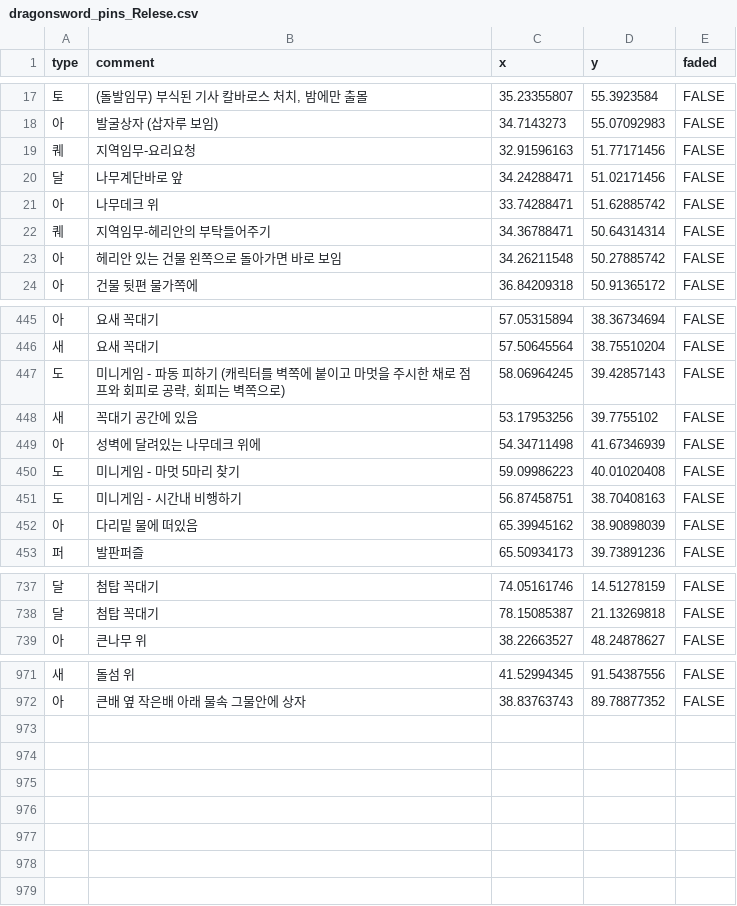
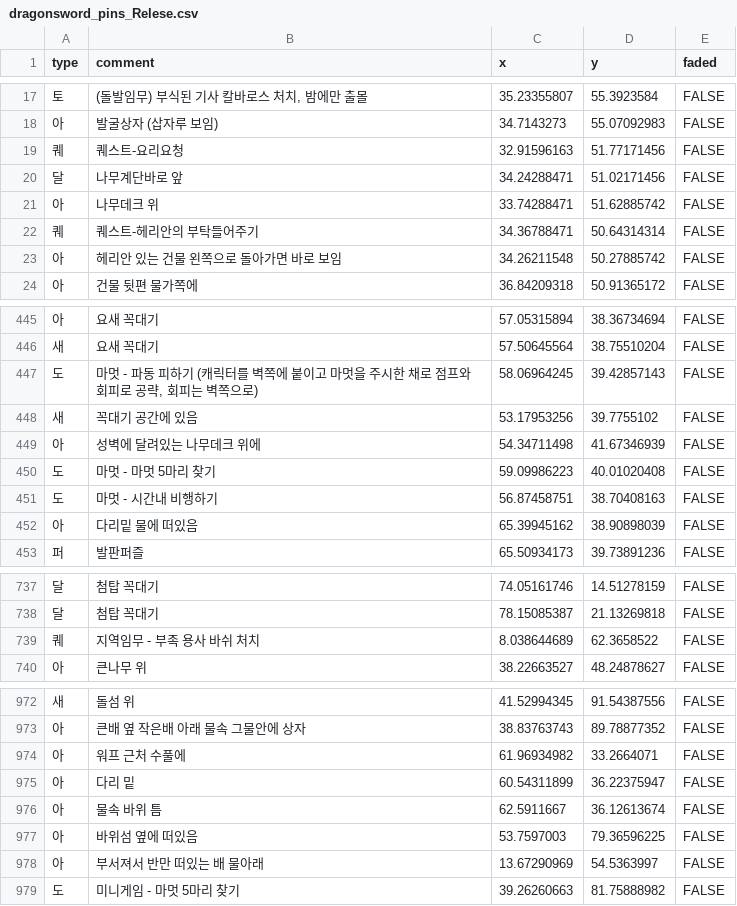
Before and after one commit to Duritz-Labs/DragonSwordMaps, a CSV file: MapData_Relese/dragonsword_pins_Relese.csv, drawn as a sheet; only a part is shown, gaps mark what is left out; the diff covers the shown part only.

```diff
--- a/MapData_Relese/dragonsword_pins_Relese.csv
+++ b/MapData_Relese/dragonsword_pins_Relese.csv
@@ -18,6 +18,6 @@
 아,발굴상자 (삽자루 보임),34.7143273,55.07092983,FALSE
-퀘,지역임무-요리요청,32.91596163,51.77171456,FALSE
+퀘,퀘스트-요리요청,32.91596163,51.77171456,FALSE
 달,나무계단바로 앞,34.24288471,51.02171456,FALSE
 아,나무데크 위,33.74288471,51.62885742,FALSE
-퀘,지역임무-헤리안의 부탁들어주기,34.36788471,50.64314314,FALSE
+퀘,퀘스트-헤리안의 부탁들어주기,34.36788471,50.64314314,FALSE
 아,헤리안 있는 건물 왼쪽으로 돌아가면 바로 보임,34.26211548,50.27885742,FALSE
@@ -446,7 +446,7 @@
 새,요새 꼭대기,57.50645564,38.75510204,FALSE
-도,"미니게임 - 파동 피하기 (캐릭터를 벽쪽에 붙이고 마멋을 주시한 채로 점프와 회피로 공략, 회피는 벽쪽으로)",58.06964245,39.42857143,FALSE
+도,"마멋 - 파동 피하기 (캐릭터를 벽쪽에 붙이고 마멋을 주시한 채로 점프와 회피로 공략, 회피는 벽쪽으로)",58.06964245,39.42857143,FALSE
 새,꼭대기 공간에 있음,53.17953256,39.7755102,FALSE
 아,성벽에 달려있는 나무데크 위에,54.34711498,41.67346939,FALSE
-도,미니게임 - 마멋 5마리 찾기,59.09986223,40.01020408,FALSE
-도,미니게임 - 시간내 비행하기,56.87458751,38.70408163,FALSE
+도,마멋 - 마멋 5마리 찾기,59.09986223,40.01020408,FALSE
+도,마멋 - 시간내 비행하기,56.87458751,38.70408163,FALSE
 아,다리밑 물에 떠있음,65.39945162,38.90898039,FALSE
@@ -738,2 +738,3 @@
 달,첨탑 꼭대기,78.15085387,21.13269818,FALSE
+퀘,지역임무 - 부족 용사 바쉬 처치,8.038644689,62.3658522,FALSE
 아,큰나무 위,38.22663527,48.24878627,FALSE
@@ -972 +973,7 @@
 아,큰배 옆 작은배 아래 물속 그물안에 상자,38.83763743,89.78877352,FALSE
+아,워프 근처 수풀에,61.96934982,33.2664071,FALSE
+아,다리 밑,60.54311899,36.22375947,FALSE
+아,물속 바위 틈,62.5911667,36.12613674,FALSE
+아,바위섬 옆에 떠있음,53.7597003,79.36596225,FALSE
+아,부서져서 반만 떠있는 배 물아래,13.67290969,54.5363997,FALSE
+도,미니게임 - 마멋 5마리 찾기,39.26260663,81.75888982,FALSE
```
Also changed, not shown: 28 edited cells elsewhere in this file, 1 other file.
